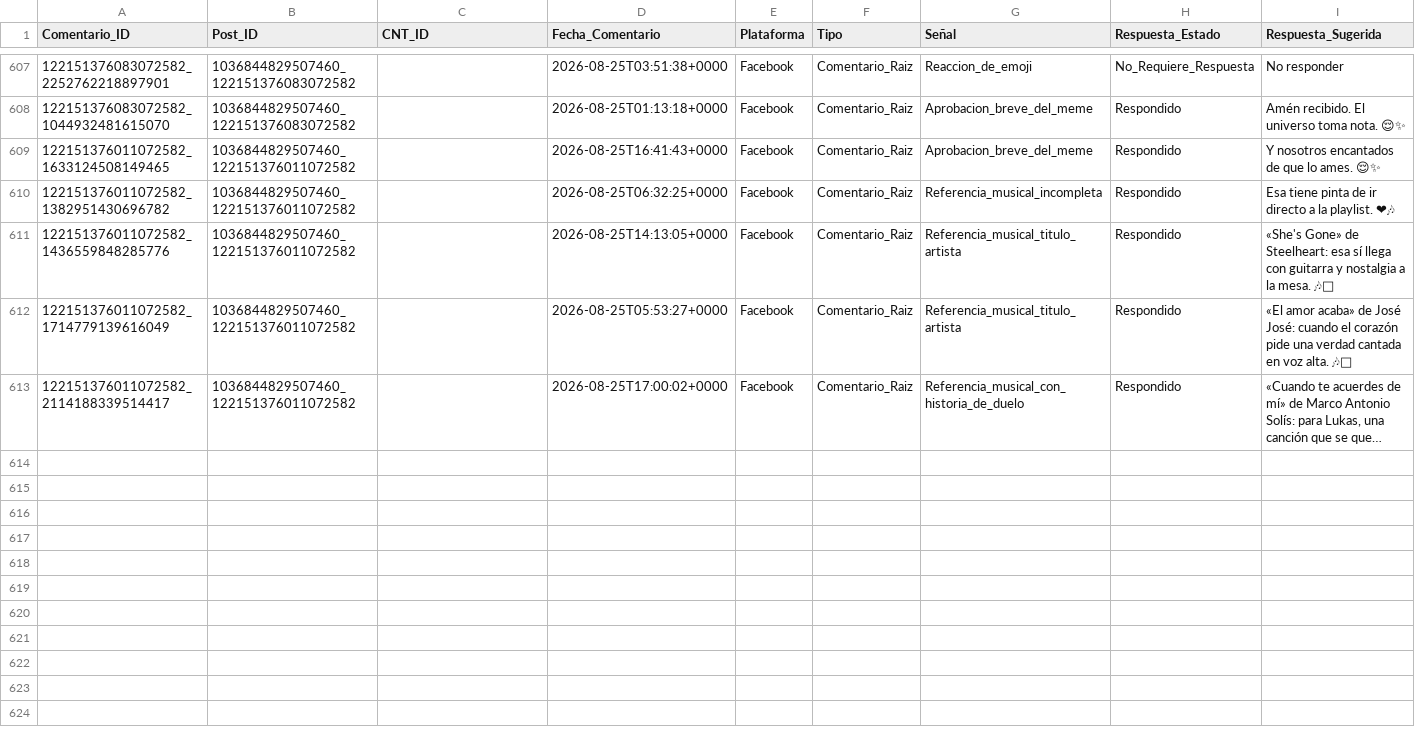
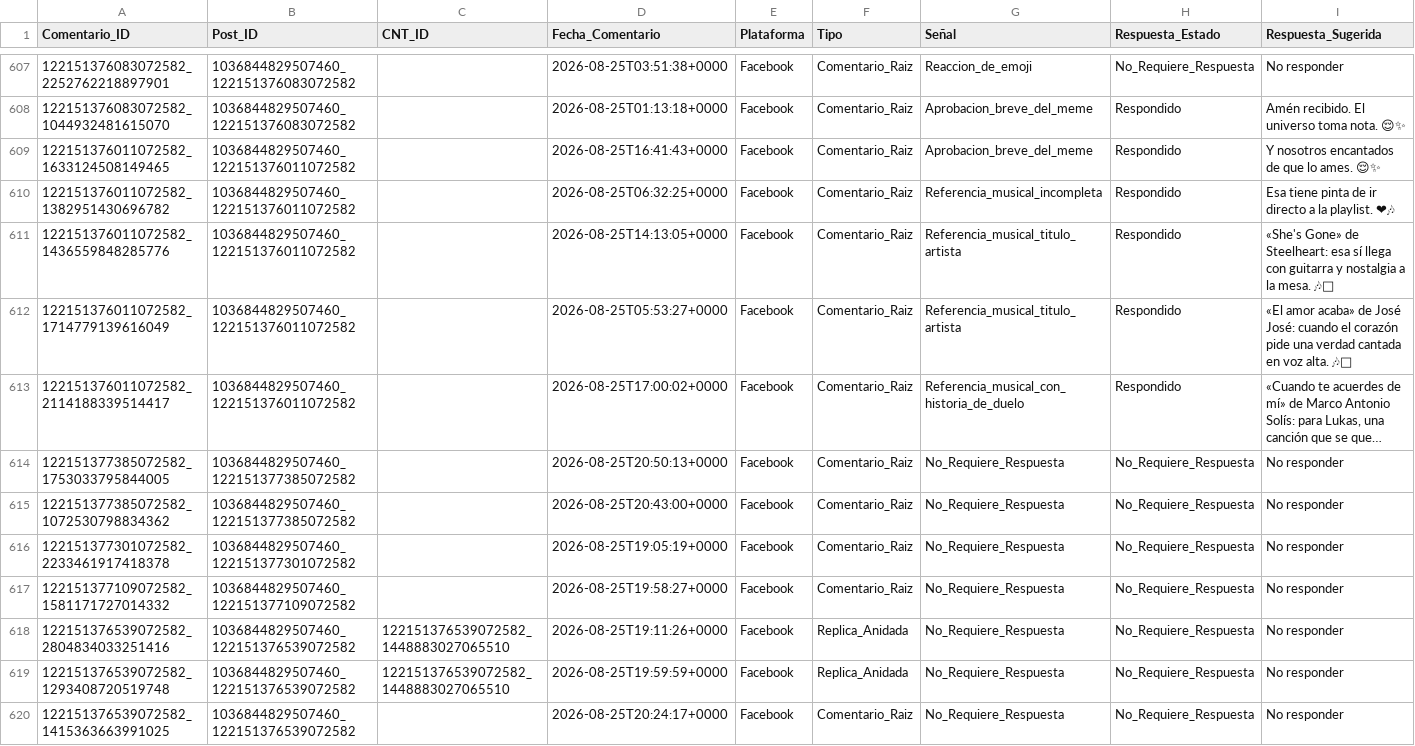
Before and after one commit to iomarketing09-sys/universe-sent-me-growth-os, a CSV file: Operations/Research/2026-08-15_Community_Engagement_Log.csv, drawn as a sheet; only a part is shown, gaps mark what is left out; long unchanged cells end in …; rows hold the shown columns only; the diff names each change by its address in the sheet, - before the commit and + after, or states it on an @@ line.

Commit message:
record latest Facebook comment review

```diff
--- a/Operations/Research/2026-08-15_Community_Engagement_Log.csv
+++ b/Operations/Research/2026-08-15_Community_Engagement_Log.csv
+row 614: 122151377385072582_1753033795844005 | 1036844829507460_122151377385072582 |  | 2026-08-25T20:50:13+0000 | Facebook | Comentario_Raiz | No_Requiere_Respuesta | No_Requiere_Respuesta | No responder
+row 615: 122151377385072582_1072530798834362 | 1036844829507460_122151377385072582 |  | 2026-08-25T20:43:00+0000 | Facebook | Comentario_Raiz | No_Requiere_Respuesta | No_Requiere_Respuesta | No responder
+row 616: 122151377301072582_2233461917418378 | 1036844829507460_122151377301072582 |  | 2026-08-25T19:05:19+0000 | Facebook | Comentario_Raiz | No_Requiere_Respuesta | No_Requiere_Respuesta | No responder
+row 617: 122151377109072582_1581171727014332 | 1036844829507460_122151377109072582 |  | 2026-08-25T19:58:27+0000 | Facebook | Comentario_Raiz | No_Requiere_Respuesta | No_Requiere_Respuesta | No responder
+row 618: 122151376539072582_2804834033251416 | 1036844829507460_122151376539072582 | 122151376539072582_1448883027065510 | 2026-08-25T19:11:26+0000 | Facebook | Replica_Anidada | No_Requiere_Respuesta | No_Requiere_Respuesta | No responder
+row 619: 122151376539072582_1293408720519748 | 1036844829507460_122151376539072582 | 122151376539072582_1448883027065510 | 2026-08-25T19:59:59+0000 | Facebook | Replica_Anidada | No_Requiere_Respuesta | No_Requiere_Respuesta | No responder
+row 620: 122151376539072582_1415363663991025 | 1036844829507460_122151376539072582 |  | 2026-08-25T20:24:17+0000 | Facebook | Comentario_Raiz | No_Requiere_Respuesta | No_Requiere_Respuesta | No responder
```
Also changed, not shown: 9 other files.
